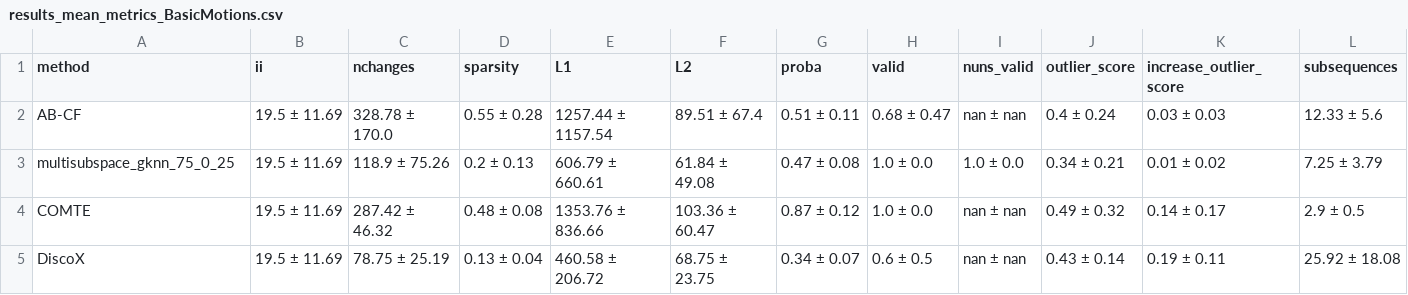
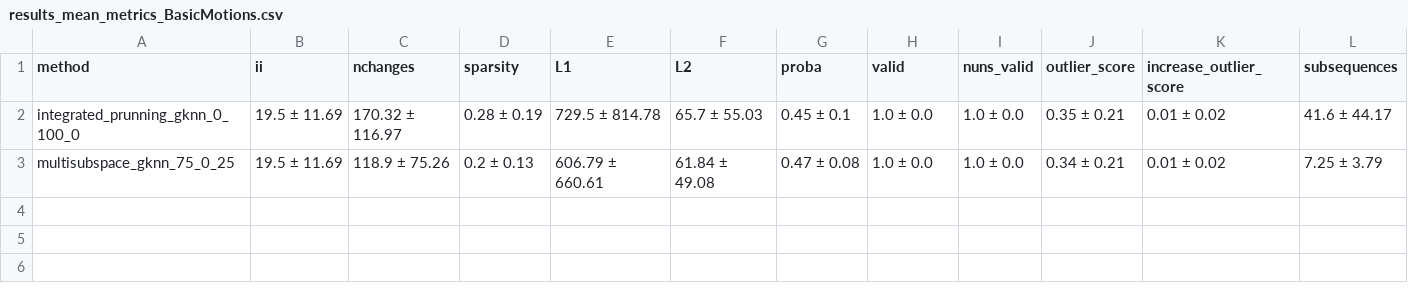
Before and after one commit to MarioRefoyo/Multi-SpaCE, a CSV file: experiments/evaluation/results_mean_metrics_BasicMotions.csv, drawn as a sheet; only a part is shown; removed rows and columns are numbered as before the commit, all else as after; rows hold the shown columns only; the diff names each change by its address in the sheet, - before the commit and + after, or states it on an @@ line.

```diff
--- a/experiments/evaluation/results_mean_metrics_BasicMotions.csv
+++ b/experiments/evaluation/results_mean_metrics_BasicMotions.csv
-row 2: AB-CF | 19.5 ± 11.69 | 328.78 ± 170.0 | 0.55 ± 0.28 | 1257.44 ± 1157.54 | 89.51 ± 67.4 | 0.51 ± 0.11 | 0.68 ± 0.47 | nan ± nan | 0.4 ± 0.24 | 0.03 ± 0.03 | 12.33 ± 5.6
+row 2: integrated_prunning_gknn_0_100_0 | 19.5 ± 11.69 | 170.32 ± 116.97 | 0.28 ± 0.19 | 729.5 ± 814.78 | 65.7 ± 55.03 | 0.45 ± 0.1 | 1.0 ± 0.0 | 1.0 ± 0.0 | 0.35 ± 0.21 | 0.01 ± 0.02 | 41.6 ± 44.17
-row 4: COMTE | 19.5 ± 11.69 | 287.42 ± 46.32 | 0.48 ± 0.08 | 1353.76 ± 836.66 | 103.36 ± 60.47 | 0.87 ± 0.12 | 1.0 ± 0.0 | nan ± nan | 0.49 ± 0.32 | 0.14 ± 0.17 | 2.9 ± 0.5
-row 5: DiscoX | 19.5 ± 11.69 | 78.75 ± 25.19 | 0.13 ± 0.04 | 460.58 ± 206.72 | 68.75 ± 23.75 | 0.34 ± 0.07 | 0.6 ± 0.5 | nan ± nan | 0.43 ± 0.14 | 0.19 ± 0.11 | 25.92 ± 18.08
```
Also changed, not shown: experiments/evaluation/results_mean_metrics_Epilepsy.csv, experiments/evaluation/results_mean_metrics_NATOPS.csv, 17 other files.
